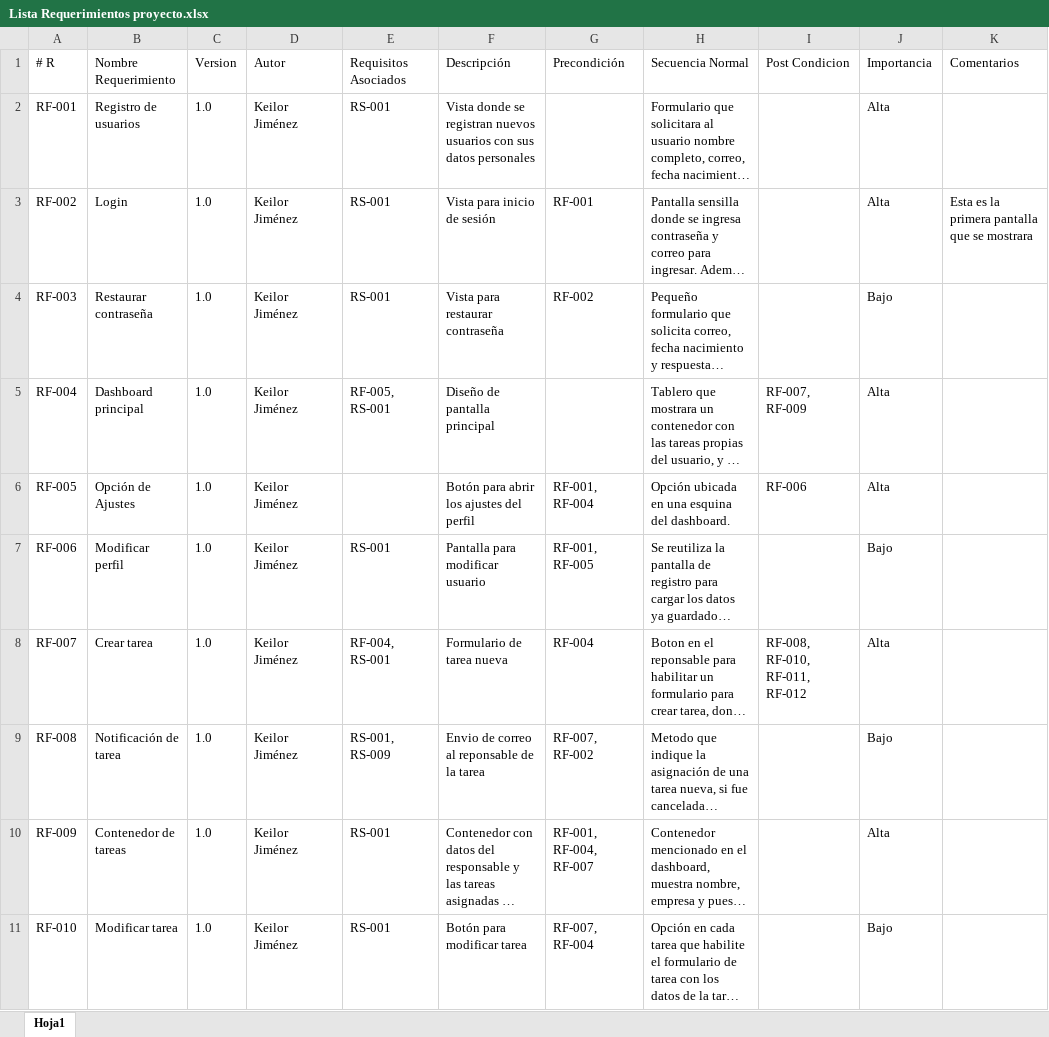
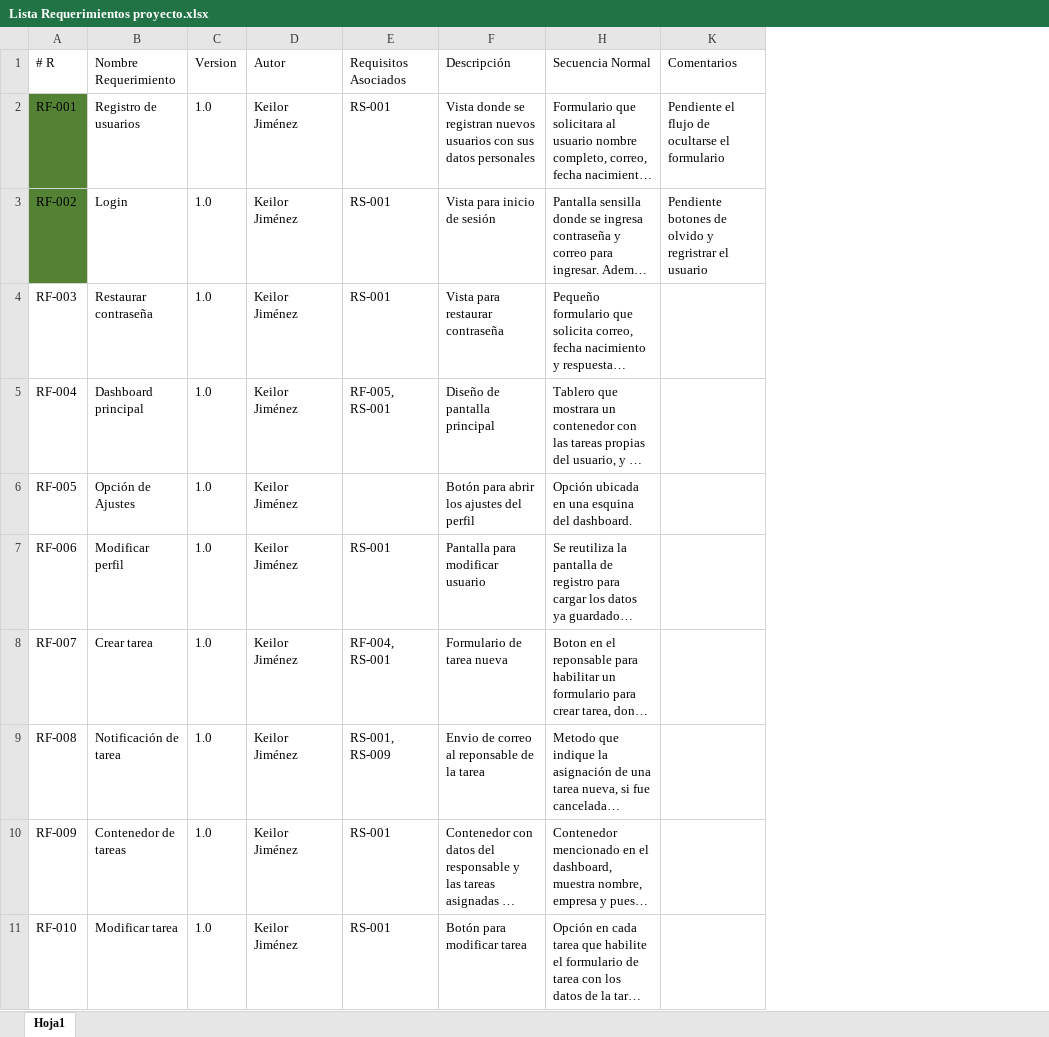
Before and after one commit to kajq/Proyecto-Ingenieria-Software-I, an Excel workbook: documentacion/Lista Requerimientos proyecto.xlsx, sheet Hoja1, drawn as a sheet; only a part is shown; long unchanged cells end in …; values as stored, in another font and other column widths than the file's, no borders; table styles not drawn; the diff names each change by its address in the sheet, - before the commit and + after, or states it on an @@ line.

```diff
--- a/documentacion/Lista Requerimientos proyecto.xlsx (sheet Hoja1)
+++ b/documentacion/Lista Requerimientos proyecto.xlsx (sheet Hoja1)
@@ column G (Precondición) hidden, rows 3-11: RF-001 | RF-002 |  | RF-001, RF-004 | RF-001, RF-005 | RF-004 | RF-007, RF-002 | RF-001, RF-004, RF-007 | RF-007, RF-004 @@
@@ column I (Post Condicion) hidden, rows 5-8: RF-007, RF-009 | RF-006 |  | RF-008, RF-010, RF-011, RF-012 @@
@@ column J (Importancia) hidden, rows 2-11: Alta | Alta | Bajo | Alta | Alta | Bajo | Alta | Bajo | Alta | Bajo @@
-A2:A3 fill: none
+A2:A3 fill: #548235
-K2 (Comentarios): (empty)
+K2 (Comentarios): Pendiente el flujo de ocultarse el formulario
-K3 (Comentarios): Esta es la primera pantalla que se mostrara
+K3 (Comentarios): Pendiente botones de olvido y regristrar el usuario
```
Also changed, not shown: 9 other files.
